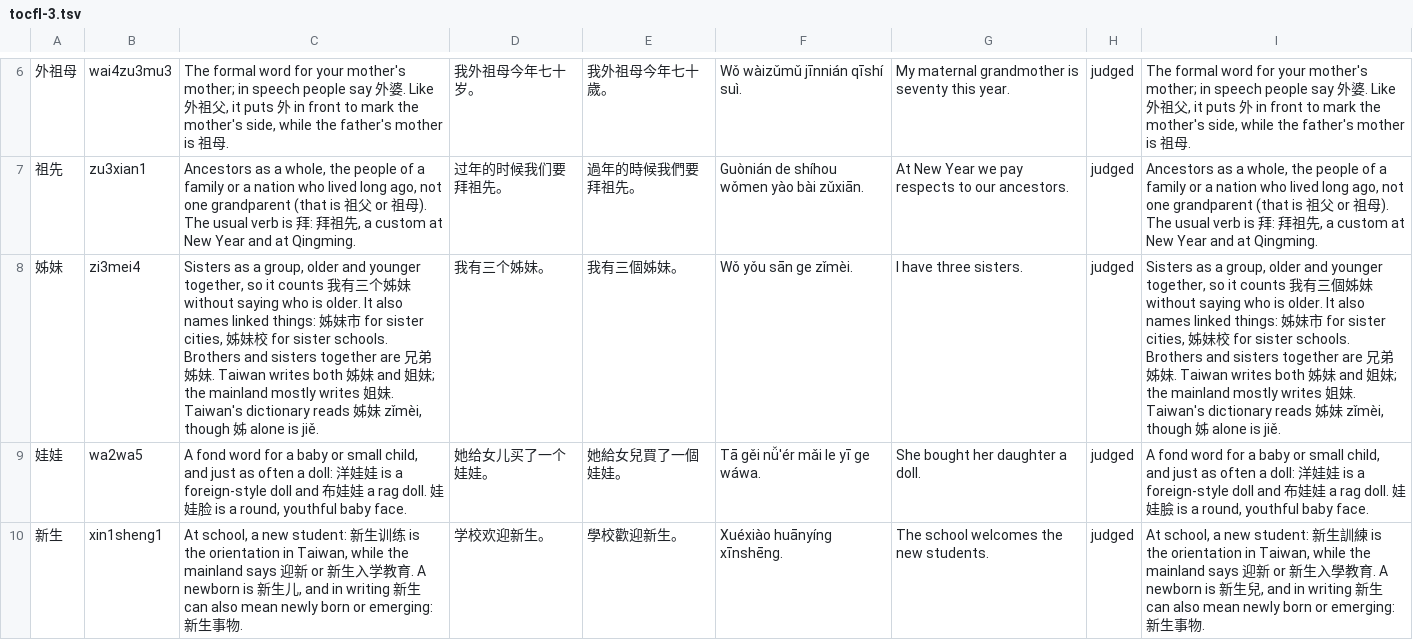
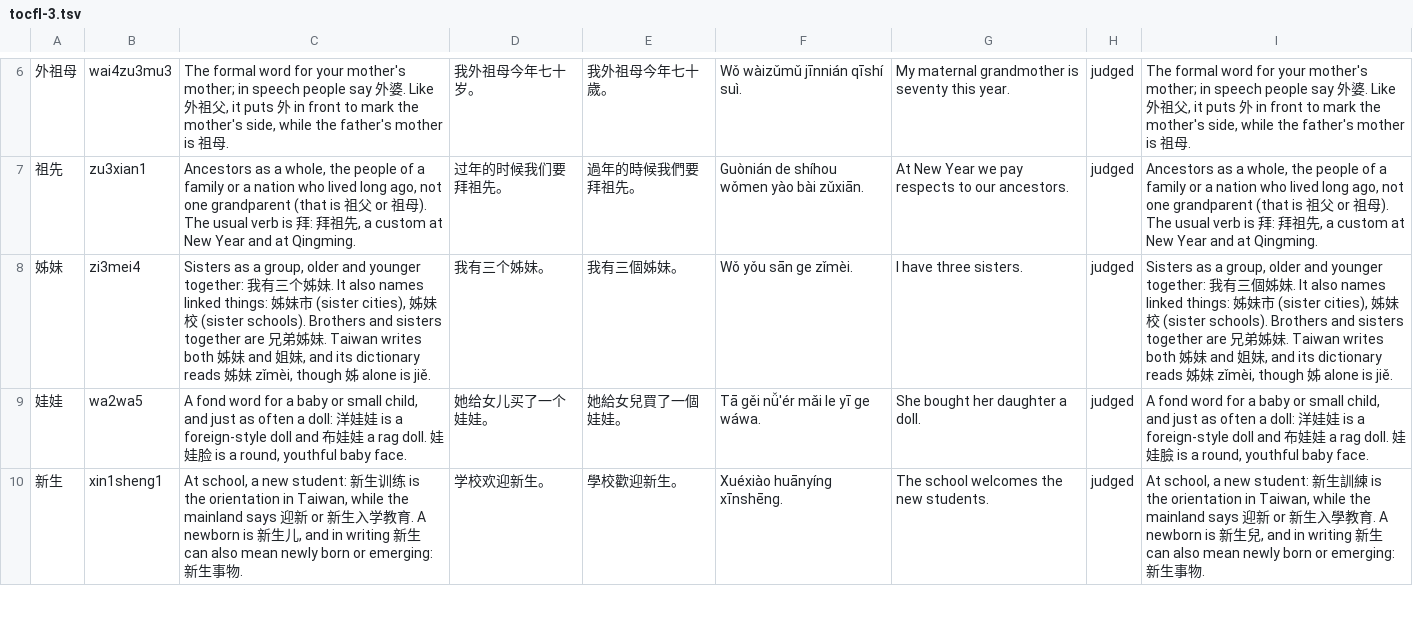
Before and after one commit to BunnyApocalypse/yutu-chinese, a TSV file: data/notes/tocfl-3.tsv, drawn as a sheet; only a part is shown, gaps mark what is left out; the diff names each change by its address in the sheet, - before the commit and + after, or states it on an @@ line.

```diff
--- a/data/notes/tocfl-3.tsv
+++ b/data/notes/tocfl-3.tsv
-C8: …and younger together, so it counts 我有三个姊妹 without saying who is older. It also names linked things: 姊妹市 for sister cities, 姊妹校 for sister schools. Brothers and sisters together are 兄弟姊妹. Taiwan writes both 姊妹 and 姐妹; the mainland mostly writes 姐妹. Taiwan's dictionary reads…
+C8: …and younger together: 我有三个姊妹. It also names linked things: 姊妹市 (sister cities), 姊妹校 (sister schools). Brothers and sisters together are 兄弟姊妹. Taiwan writes both 姊妹 and 姐妹, and its dictionary reads…
-I8: …and younger together, so it counts 我有三個姊妹 without saying who is older. It also names linked things: 姊妹市 for sister cities, 姊妹校 for sister schools. Brothers and sisters together are 兄弟姊妹. Taiwan writes both 姊妹 and 姐妹; the mainland mostly writes 姐妹. Taiwan's dictionary reads…
+I8: …and younger together: 我有三個姊妹. It also names linked things: 姊妹市 (sister cities), 姊妹校 (sister schools). Brothers and sisters together are 兄弟姊妹. Taiwan writes both 姊妹 and 姐妹, and its dictionary reads…
```
Also changed, not shown: 1 other file.
